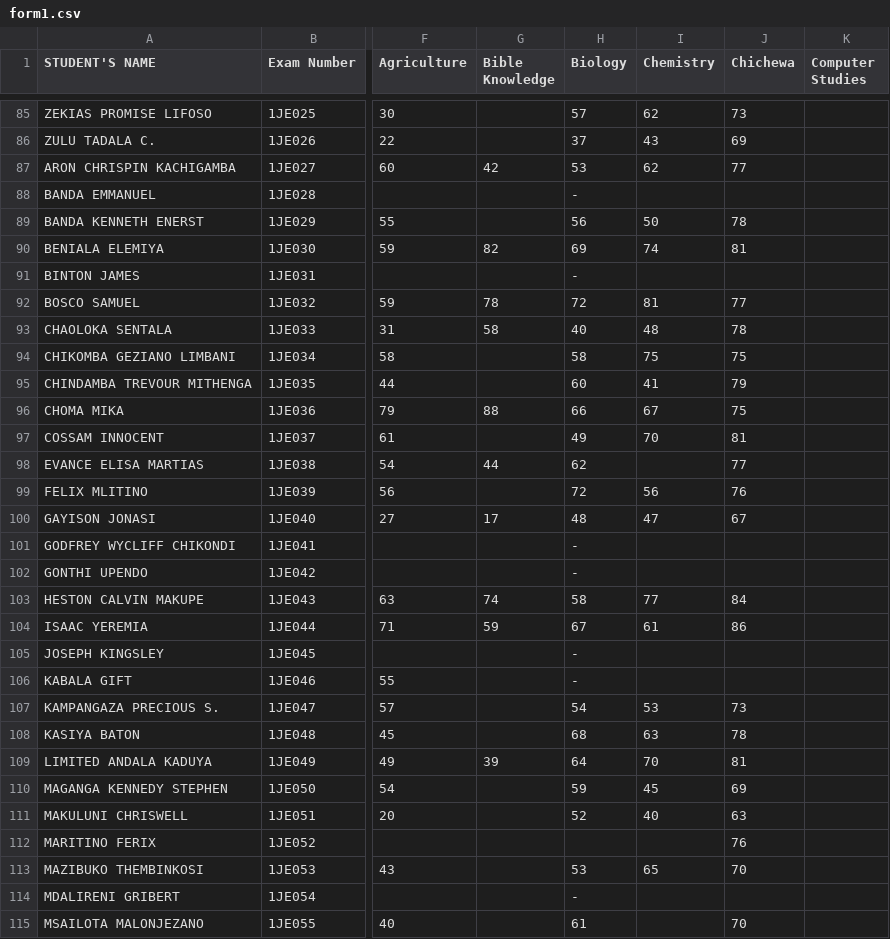
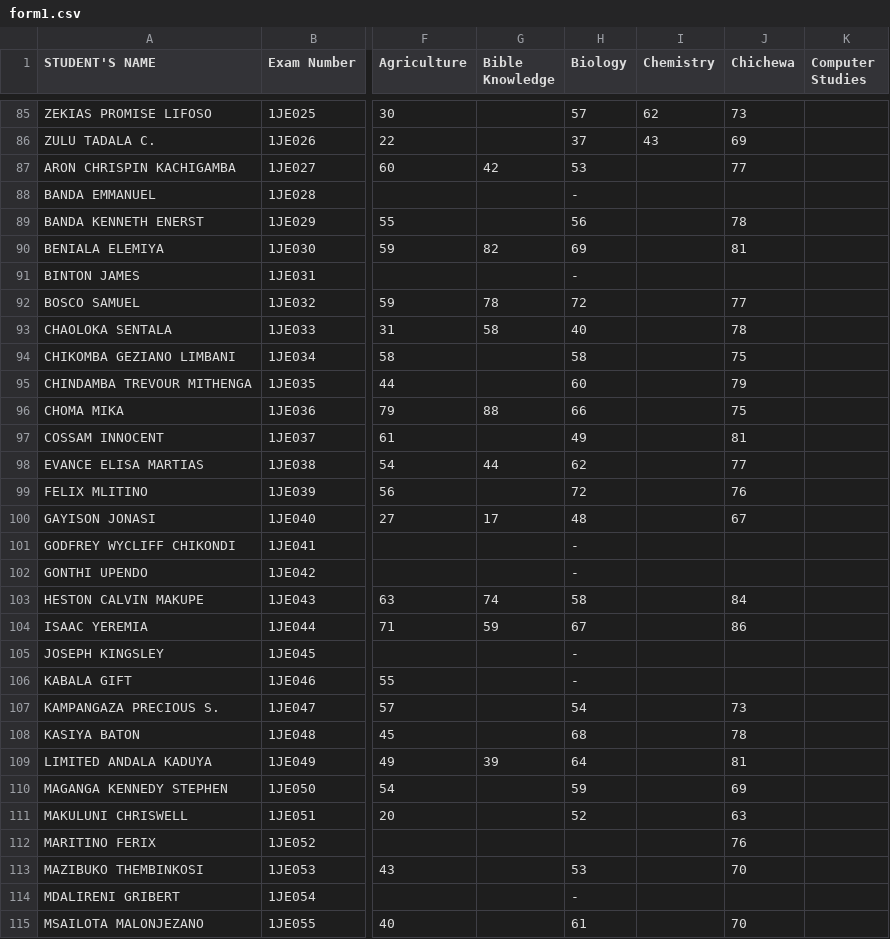
Before and after one commit to enitac/n, a CSV file: form1.csv, drawn as a sheet; only a part is shown, gaps mark what is left out; the diff covers the shown part only; the diff names each change by its address in the sheet, - before the commit and + after, or states it on an @@ line.

```diff
--- a/form1.csv
+++ b/form1.csv
-I87 (Chemistry): 62
+I87 (Chemistry): (empty)
-I89 (Chemistry): 50
+I89 (Chemistry): (empty)
-I90 (Chemistry): 74
+I90 (Chemistry): (empty)
-I92 (Chemistry): 81
+I92 (Chemistry): (empty)
-I93 (Chemistry): 48
+I93 (Chemistry): (empty)
-I94 (Chemistry): 75
+I94 (Chemistry): (empty)
-I95 (Chemistry): 41
+I95 (Chemistry): (empty)
-I96 (Chemistry): 67
+I96 (Chemistry): (empty)
-I97 (Chemistry): 70
+I97 (Chemistry): (empty)
-I99 (Chemistry): 56
+I99 (Chemistry): (empty)
-I100 (Chemistry): 47
+I100 (Chemistry): (empty)
-I103 (Chemistry): 77
+I103 (Chemistry): (empty)
-I104 (Chemistry): 61
+I104 (Chemistry): (empty)
-I107 (Chemistry): 53
+I107 (Chemistry): (empty)
-I108 (Chemistry): 63
+I108 (Chemistry): (empty)
-I109 (Chemistry): 70
+I109 (Chemistry): (empty)
-I110 (Chemistry): 45
+I110 (Chemistry): (empty)
-I111 (Chemistry): 40
+I111 (Chemistry): (empty)
-I113 (Chemistry): 65
+I113 (Chemistry): (empty)
```
Also changed, not shown: 106 edited cells elsewhere in this file.
